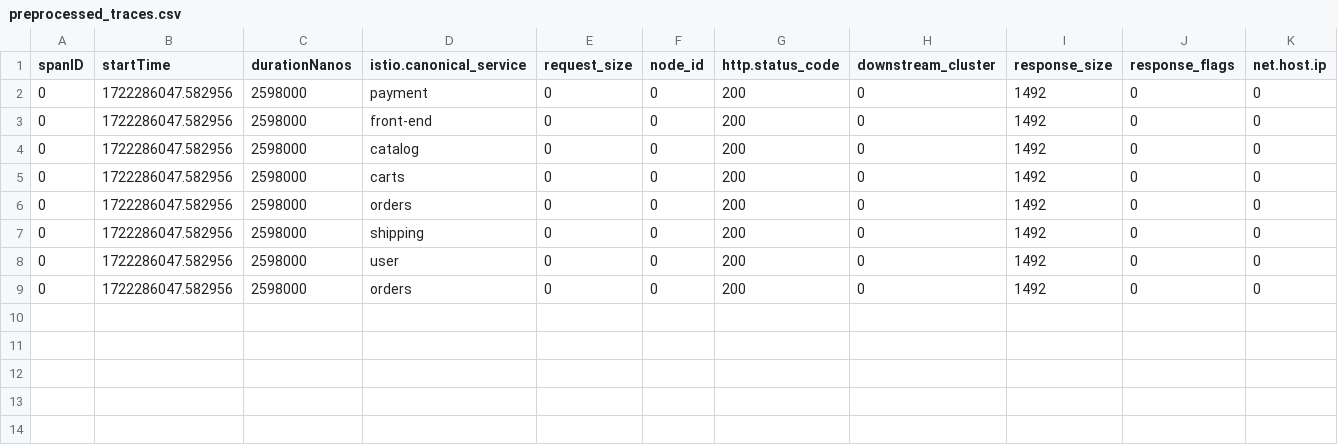
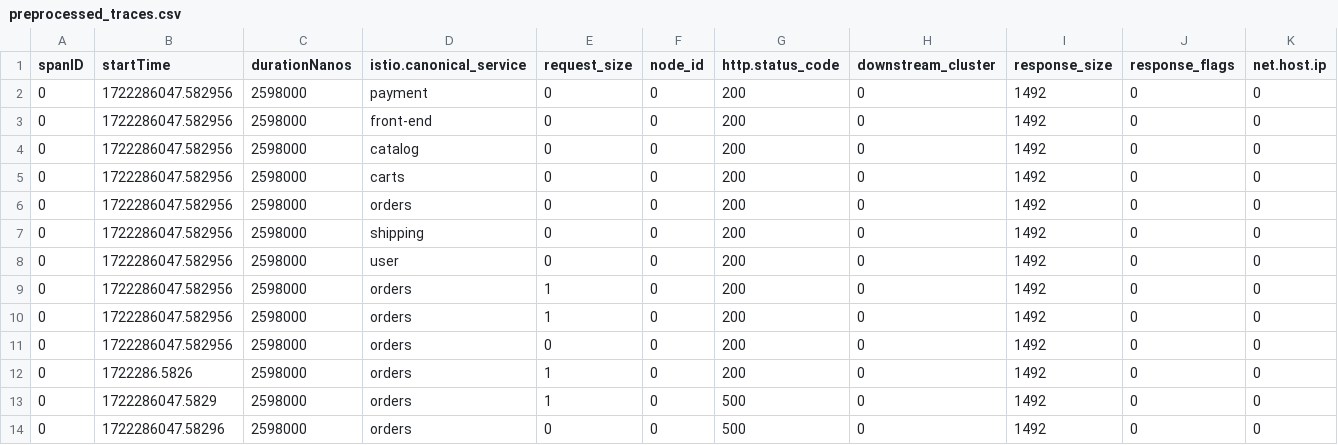
Before and after one commit to lasdpc-icmc/maia, a CSV file: apps/baynet/traces/preprocessed_traces.csv, drawn as a sheet; only a part is shown; rows hold the shown columns only; the diff names each change by its address in the sheet, - before the commit and + after, or states it on an @@ line.

```diff
--- a/apps/baynet/traces/preprocessed_traces.csv
+++ b/apps/baynet/traces/preprocessed_traces.csv
+row 9: 0 | 1722286047.582956 | 2598000 | orders | 1 | 0 | 200 | 0 | 1492 | 0 | 0
+row 10: 0 | 1722286047.582956 | 2598000 | orders | 1 | 0 | 200 | 0 | 1492 | 0 | 0
+row 12: 0 | 1722286.5826 | 2598000 | orders | 1 | 0 | 200 | 0 | 1492 | 0 | 0
+row 13: 0 | 1722286047.5829 | 2598000 | orders | 1 | 0 | 500 | 0 | 1492 | 0 | 0
+row 14: 0 | 1722286047.58296 | 2598000 | orders | 0 | 0 | 500 | 0 | 1492 | 0 | 0
```
Also changed, not shown: 9 other files.
